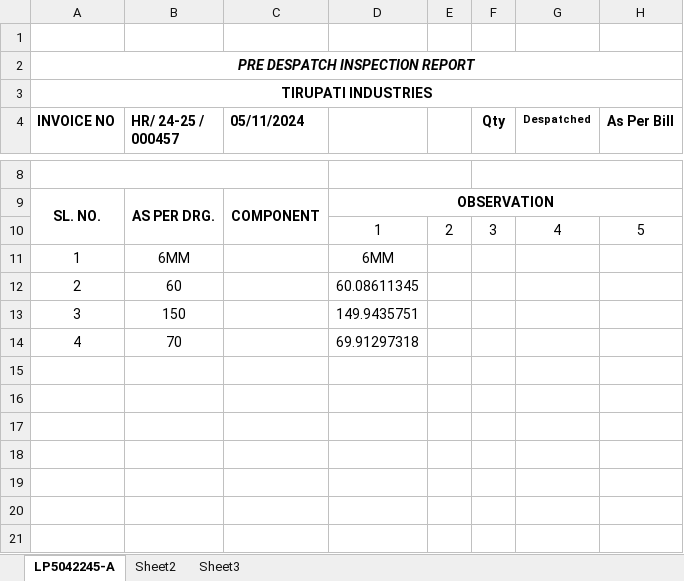
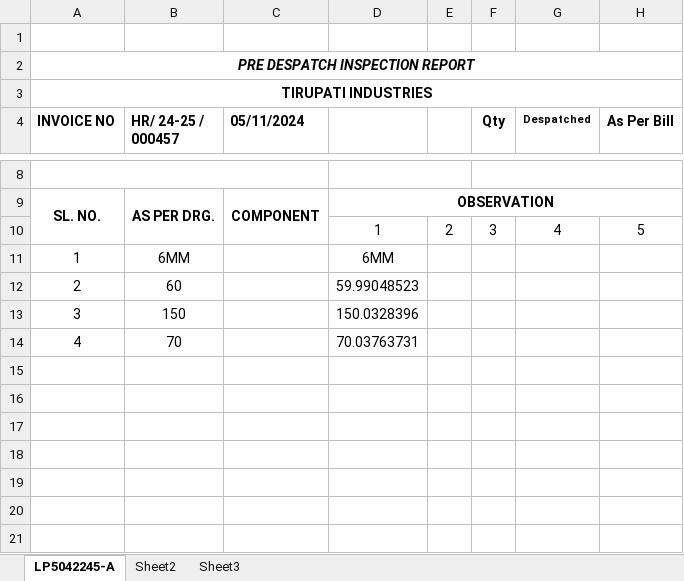
Before and after one commit to PushkarGarg7/tirupati, an Excel workbook: frontend/outputs/LP5042245A_invoice.xlsx, sheet LP5042245-A, drawn as a sheet; only a part is shown, gaps mark what is left out; values as stored, in another font and other column widths than the file's, no borders; the diff names each change by its address in the sheet, - before the commit and + after, or states it on an @@ line.

```diff
--- a/frontend/outputs/LP5042245A_invoice.xlsx (sheet LP5042245-A)
+++ b/frontend/outputs/LP5042245A_invoice.xlsx (sheet LP5042245-A)
-D12: 60.08611345
+D12: 59.99048523
-D13: 149.9435751
+D13: 150.0328396
-D14: 69.91297318
+D14: 70.03763731
```
Also changed, not shown: frontend/outputs/LP5042238D_invoice.xlsx, frontend/outputs/LP5042244A_invoice.xlsx, 3 other files.
